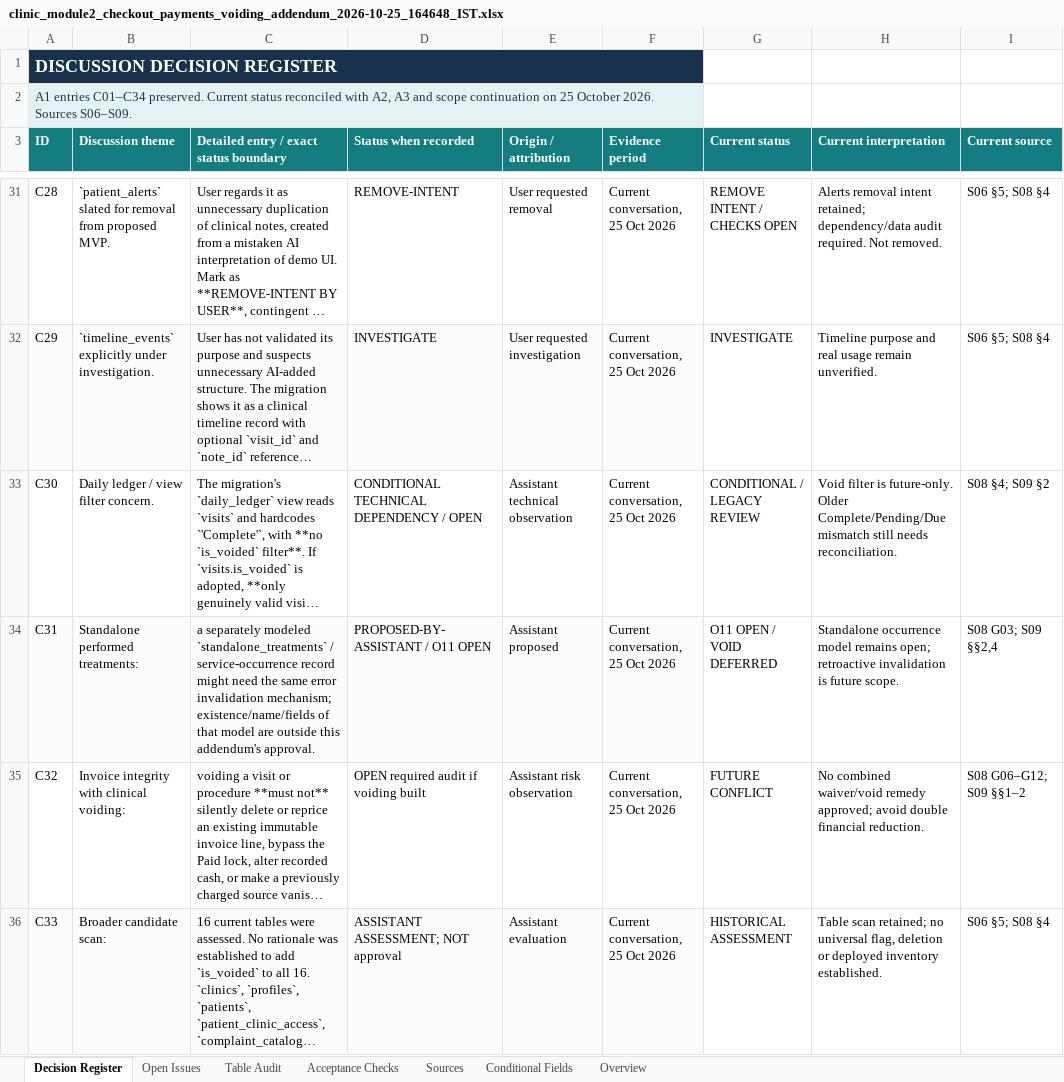
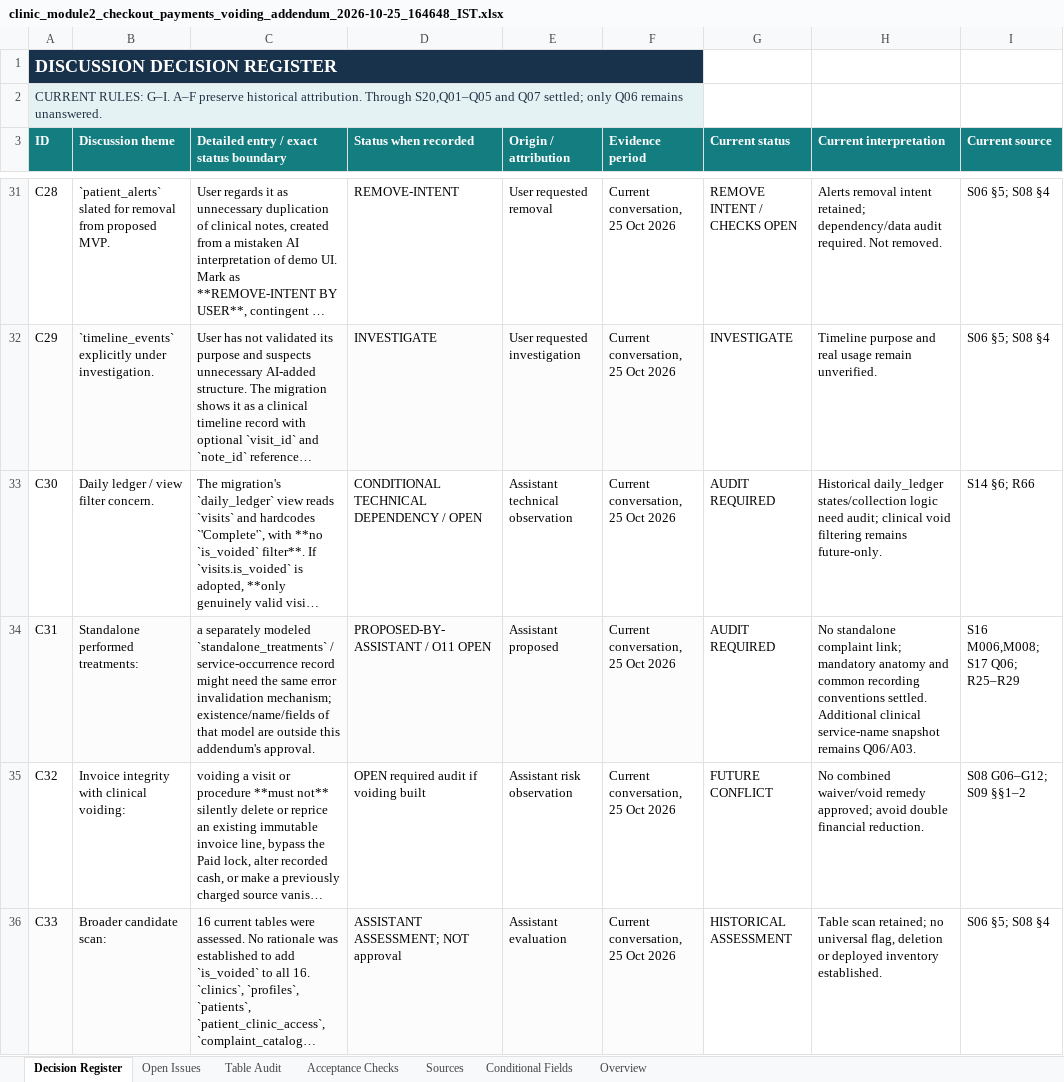
Before and after one commit to omsrivastava512/clinic-demo-be, an Excel workbook: study/module_2/decisions/clinic_module2_checkout_payments_voiding_addendum_2026-10-25_164648_IST.xlsx, sheet Decision Register, drawn as a sheet; only a part is shown, gaps mark what is left out; long unchanged cells end in …; values as stored, in another font and other column widths than the file's, no borders; table styles not drawn; the diff covers the shown part only; the diff names each change by its address in the sheet, - before the commit and + after, or states it on an @@ line.

Commit message:
docs(decisions): reconcile Module 2 billing and clinical rules through Oct 27
Consolidate the October 25-27 addenda, transcript evidence and user
clarifications into the six current topic pages and reading guide.
Record source-qualified decisions, supersessions, archive hashes,
resolved questions and the remaining Q06 and technical audit work.

Document distinct PAID/WAIVED settlement, immutable Cash/UPI receipts,
explicit split tenders, server-controlled timestamps, invoice-level
waiver metadata and derived balances. Clarify clinical-only preview,
atomic clinical/fee/invoice issuance, separate settlement and the
package-covered-only zero-total invoice exception.

Capture single-clinic catalog scope, admin-only price and availability
changes, permanent complaint classification, standalone care and the
calendar-day examination/return-fee bands. Preserve deferred correction,
branch migration, package design and enforcement boundaries.

Move five upcoming logs into history without content changes. Archive
the MVP decision log, 176-message transcript and October 27 authority
records, and add catalog/billing research as background evidence.
Update the existing seven-tab Excel tracker with current statuses,
source references, open audits and proposed acceptance scenarios.

Validation: verified five byte-identical archive moves, 22 manifest
hashes, current-document links, transcript structure and cached workbook
formula results. Historical source formatting remains unchanged.
Only study/module_2/decisions is included; no application or schema
changes and no claim of implemented or deployed behavior.

```diff
--- a/study/module_2/decisions/clinic_module2_checkout_payments_voiding_addendum_2026-10-25_164648_IST.xlsx (sheet Decision Register)
+++ b/study/module_2/decisions/clinic_module2_checkout_payments_voiding_addendum_2026-10-25_164648_IST.xlsx (sheet Decision Register)
-A2 (ID): A1 entries C01–C34 preserved. Current status reconciled with A2, A3 and scope continuation on 25 October 2026. Sources S06–S09.
+A2 (ID): CURRENT RULES: G–I. A–F preserve historical attribution. Through S20,Q01–Q05 and Q07 settled; only Q06 remains unanswered.
-G33 (Current status): CONDITIONAL / LEGACY REVIEW
+G33 (Current status): AUDIT REQUIRED
-H33 (Current interpretation): Void filter is future-only. Older Complete/Pending/Due mismatch still needs reconciliation.
+H33 (Current interpretation): Historical daily_ledger states/collection logic need audit; clinical void filtering remains future-only.
-I33 (Current source): S08 §4; S09 §2
+I33 (Current source): S14 §6; R66
-G34 (Current status): O11 OPEN / VOID DEFERRED
+G34 (Current status): AUDIT REQUIRED
-H34 (Current interpretation): Standalone occurrence model remains open; retroactive invalidation is future scope.
+H34 (Current interpretation): No standalone complaint link; mandatory anatomy and common recording conventions settled. Additional clinical service-name snapshot remains Q06/A03.
-I34 (Current source): S08 G03; S09 §§2,4
+I34 (Current source): S16 M006,M008; S17 Q06; R25–R29
```
Also changed, not shown: 80 added rows and 61 edited cells elsewhere in this sheet, sheet Open Issues, sheet Sources, sheet Acceptance Checks, sheet Overview, sheet Table Audit, 20 other files.
